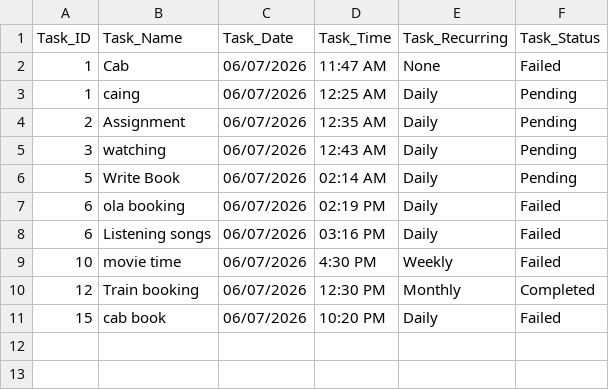
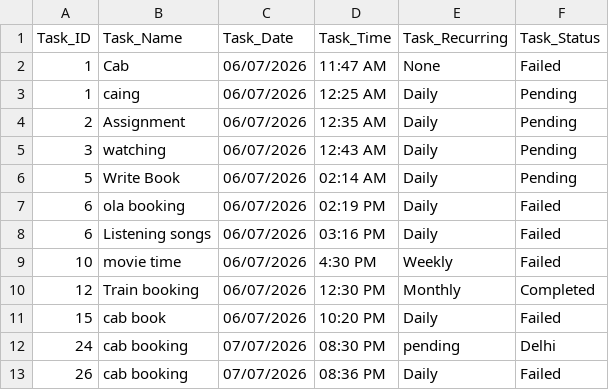
Before and after one commit to infotechperseverance-cpu/Industrial_Training_2026, a CSV file: AVENGERS/AUTOMATIC_TASK_SCHEDULER/SRC/Tasks.csv, drawn as a sheet; the diff names each change by its address in the sheet, - before the commit and + after, or states it on an @@ line.

```diff
--- a/AVENGERS/AUTOMATIC_TASK_SCHEDULER/SRC/Tasks.csv
+++ b/AVENGERS/AUTOMATIC_TASK_SCHEDULER/SRC/Tasks.csv
+row 12: 24 | cab booking | 07/07/2026 | 08:30 PM | pending | Delhi
+row 13: 26 | cab booking | 07/07/2026 | 08:36 PM | Daily | Failed
```
Also changed, not shown: AVENGERS/AUTOMATIC_TASK_SCHEDULER/SRC/task_history.csv, 2 other files.
